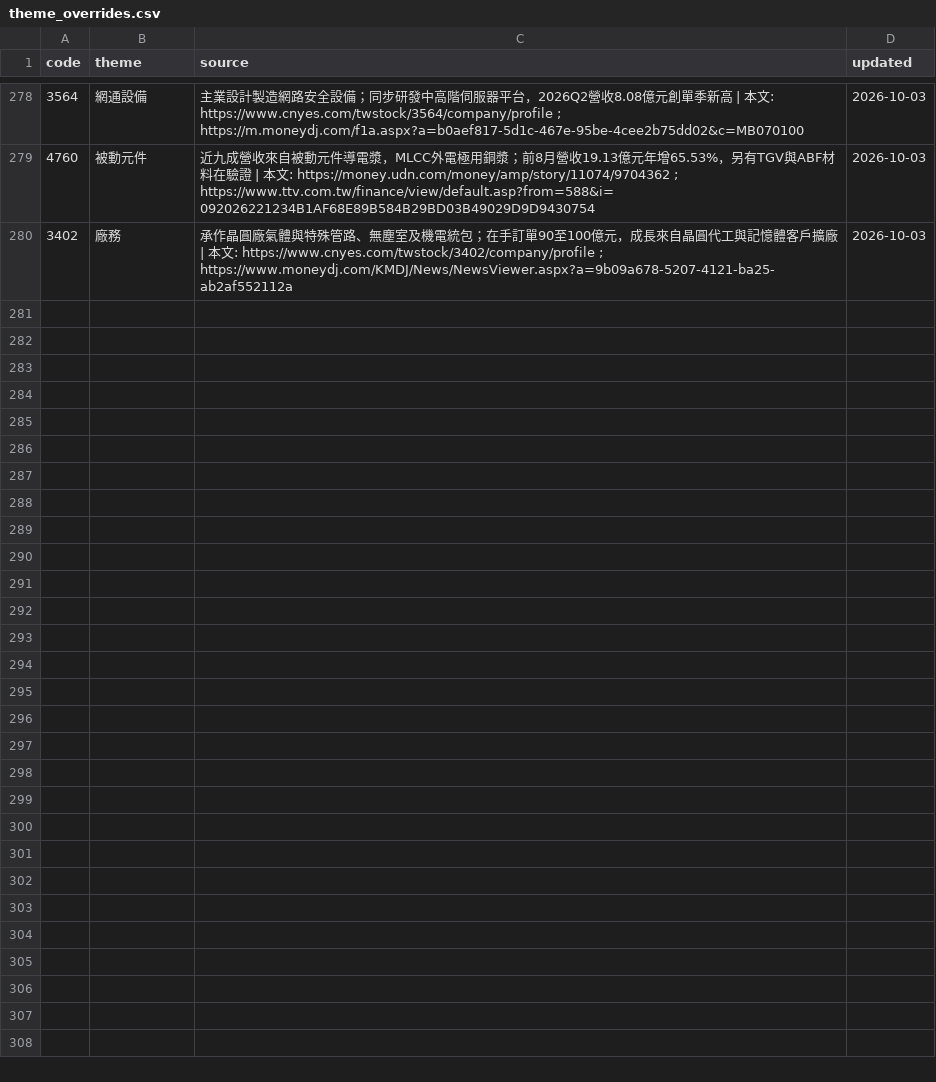
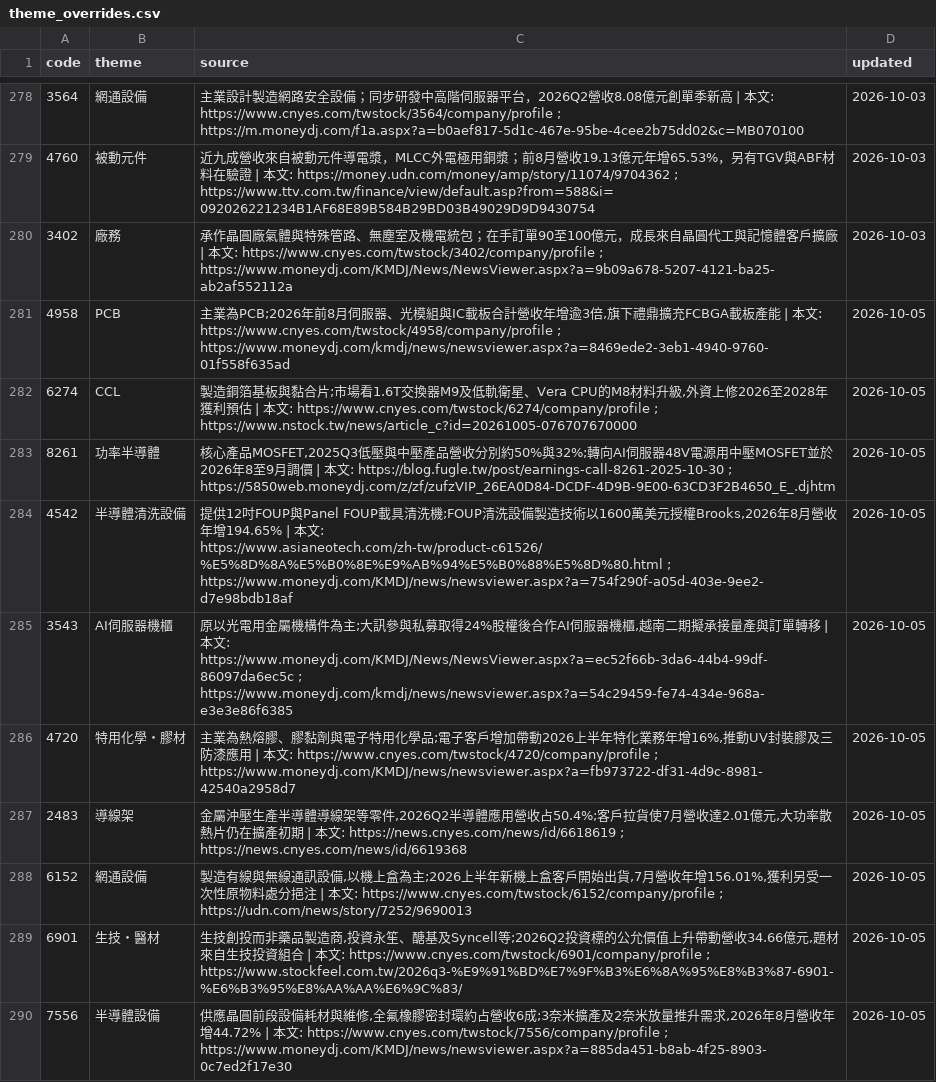
Before and after one commit to wesley314789/tw-momentum, a CSV file: data/theme_overrides.csv, drawn as a sheet; only a part is shown, gaps mark what is left out.

Commit message:
themes: 補上 10 檔未歸類個股的題材

```diff
--- a/data/theme_overrides.csv
+++ b/data/theme_overrides.csv
@@ -280 +280,11 @@ code,theme,source,updated
 3402,廠務,承作晶圓廠氣體與特殊管路、無塵室及機電統包；在手訂單90至100億元，成長來自晶圓代工與記憶體客戶擴廠 | 本文: https://www.cnyes.com/twstock/3402/company/profile ; https://www.moneydj.com/KMDJ/News/NewsViewer.aspx?a=9b09a678-5207-4121-ba25-ab2af552112a,2026-10-03
+4958,PCB,"主業為PCB;2026年前8月伺服器、光模組與IC載板合計營收年增逾3倍,旗下禮鼎擴充FCBGA載板產能 | 本文: https://www.cnyes.com/twstock/4958/company/profile ; https://www.moneydj.com/kmdj/news/newsviewer.aspx?a=8469ede2-3eb1-4940-9760-01f558f635ad",2026-10-05
+6274,CCL,"製造銅箔基板與黏合片;市場看1.6T交換器M9及低軌衛星、Vera CPU的M8材料升級,外資上修2026至2028年獲利預估 | 本文: https://www.cnyes.com/twstock/6274/company/profile ; https://www.nstock.tw/news/article_c?id=20261005-076707670000",2026-10-05
+8261,功率半導體,"核心產品MOSFET,2025Q3低壓與中壓產品營收分別約50%與32%;轉向AI伺服器48V電源用中壓MOSFET並於2026年8至9月調價 | 本文: https://blog.fugle.tw/post/earnings-call-8261-2025-10-30 ; https://5850web.moneydj.com/z/zf/zufzVIP_26EA0D84-DCDF-4D9B-9E00-63CD3F2B4650_E_.djhtm",2026-10-05
+4542,半導體清洗設備,"提供12吋FOUP與Panel FOUP載具清洗機;FOUP清洗設備製造技術以1600萬美元授權Brooks,2026年8月營收年增194.65% | 本文: https://www.asianeotech.com/zh-tw/product-c61526/%E5%8D%8A%E5%B0%8E%E9%AB%94%E5%B0%88%E5%8D%80.html ; https://www.moneydj.com/KMDJ/news/newsviewer.aspx?a=754f290f-a05d-403e-9ee2-d7e98bdb18af",2026-10-05
+3543,AI伺服器機櫃,"原以光電用金屬機構件為主;大訊參與私募取得24%股權後合作AI伺服器機櫃,越南二期擬承接量產與訂單轉移 | 本文: https://www.moneydj.com/KMDJ/News/NewsViewer.aspx?a=ec52f66b-3da6-44b4-99df-86097da6ec5c ; https://www.moneydj.com/kmdj/news/newsviewer.aspx?a=54c29459-fe74-434e-968a-e3e3e86f6385",2026-10-05
+4720,特用化學・膠材,"主業為熱熔膠、膠黏劑與電子特用化學品;電子客戶增加帶動2026上半年特化業務年增16%,推動UV封裝膠及三防漆應用 | 本文: https://www.cnyes.com/twstock/4720/company/profile ; https://www.moneydj.com/KMDJ/news/newsviewer.aspx?a=fb973722-df31-4d9c-8981-42540a2958d7",2026-10-05
+2483,導線架,"金屬沖壓生產半導體導線架等零件,2026Q2半導體應用營收占50.4%;客戶拉貨使7月營收達2.01億元,大功率散熱片仍在擴產初期 | 本文: https://news.cnyes.com/news/id/6618619 ; https://news.cnyes.com/news/id/6619368",2026-10-05
+6152,網通設備,"製造有線與無線通訊設備,以機上盒為主;2026上半年新機上盒客戶開始出貨,7月營收年增156.01%,獲利另受一次性原物料處分挹注 | 本文: https://www.cnyes.com/twstock/6152/company/profile ; https://udn.com/news/story/7252/9690013",2026-10-05
+6901,生技・醫材,"生技創投而非藥品製造商,投資永笙、醣基及Syncell等;2026Q2投資標的公允價值上升帶動營收34.66億元,題材來自生技投資組合 | 本文: https://www.cnyes.com/twstock/6901/company/profile ; https://www.stockfeel.com.tw/2026q3-%E9%91%BD%E7%9F%B3%E6%8A%95%E8%B3%87-6901-%E6%B3%95%E8%AA%AA%E6%9C%83/",2026-10-05
+7556,半導體設備,"供應晶圓前段設備耗材與維修,全氟橡膠密封環約占營收6成;3奈米擴產及2奈米放量推升需求,2026年8月營收年增44.72% | 本文: https://www.cnyes.com/twstock/7556/company/profile ; https://www.moneydj.com/KMDJ/news/newsviewer.aspx?a=885da451-b8ab-4f25-8903-0c7ed2f17e30",2026-10-05
```
Also changed, not shown: 2 other files.
